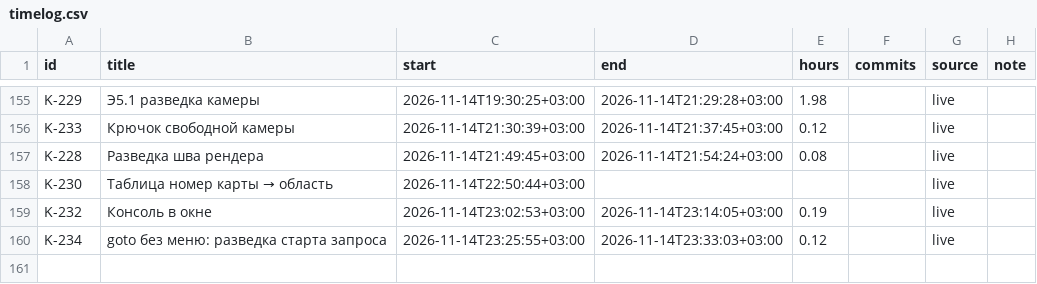
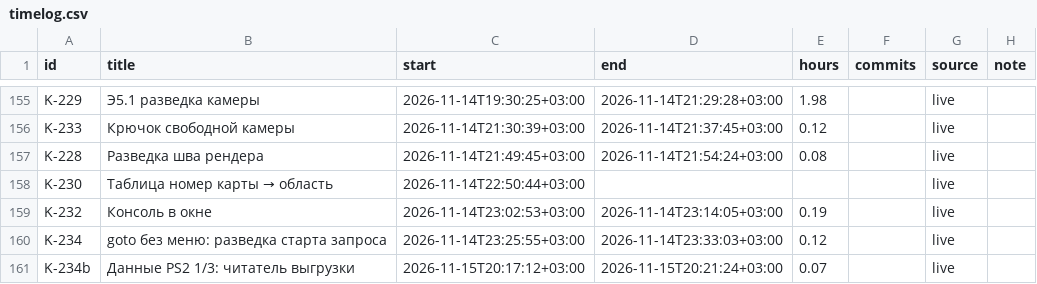
Before and after one commit to DmitriiTrifonov/sunpetal, a CSV file: tools/roadmap/timelog.csv, drawn as a sheet; only a part is shown, gaps mark what is left out.

```diff
--- a/tools/roadmap/timelog.csv
+++ b/tools/roadmap/timelog.csv
@@ -160 +160,2 @@ K-232,Консоль в окне,2026-11-14T23:02:53+03:00,2026-11-14T23:14:05+0
 K-234,goto без меню: разведка старта запроса,2026-11-14T23:25:55+03:00,2026-11-14T23:33:03+03:00,0.12,,live,
+K-234b,Данные PS2 1/3: читатель выгрузки,2026-11-15T20:17:12+03:00,2026-11-15T20:21:24+03:00,0.07,,live,
```
Also changed, not shown: 6 other files.
